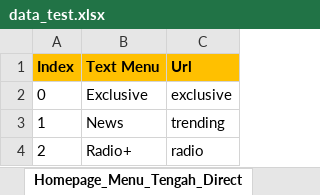
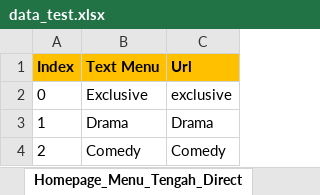
Before and after one commit to dikako/pwa_ui_test, an Excel workbook: src/main/java/data/data_test.xlsx, sheet Homepage_Menu_Tengah_Direct, drawn as a sheet; values as stored, in another font and other column widths than the file's, no borders; the diff names each change by its address in the sheet, - before the commit and + after, or states it on an @@ line.

Commit message:
change valeu menu tengah

```diff
--- a/src/main/java/data/data_test.xlsx (sheet Homepage_Menu_Tengah_Direct)
+++ b/src/main/java/data/data_test.xlsx (sheet Homepage_Menu_Tengah_Direct)
-B3 (Text Menu): News
+B3 (Text Menu): Drama
-C3 (Url): trending
+C3 (Url): Drama
-B4 (Text Menu): Radio+
+B4 (Text Menu): Comedy
-C4 (Url): radio
+C4 (Url): Comedy
```
Also changed, not shown: sheet Homepage_Menu_Tengah, other sheet tabs, target/classes/data/data_test.xlsx, 9 other files.
